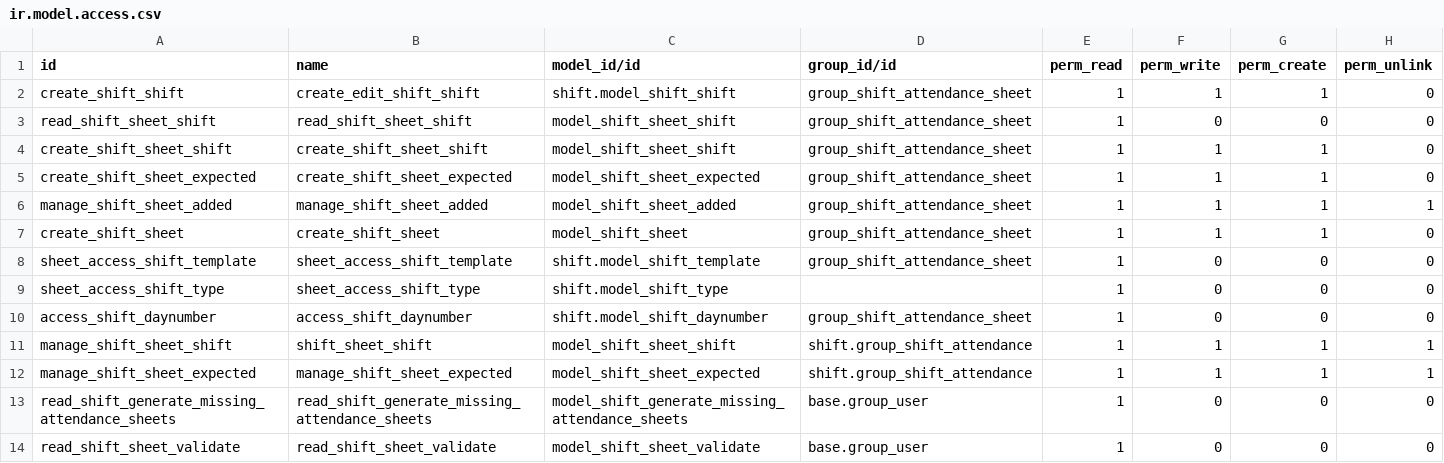
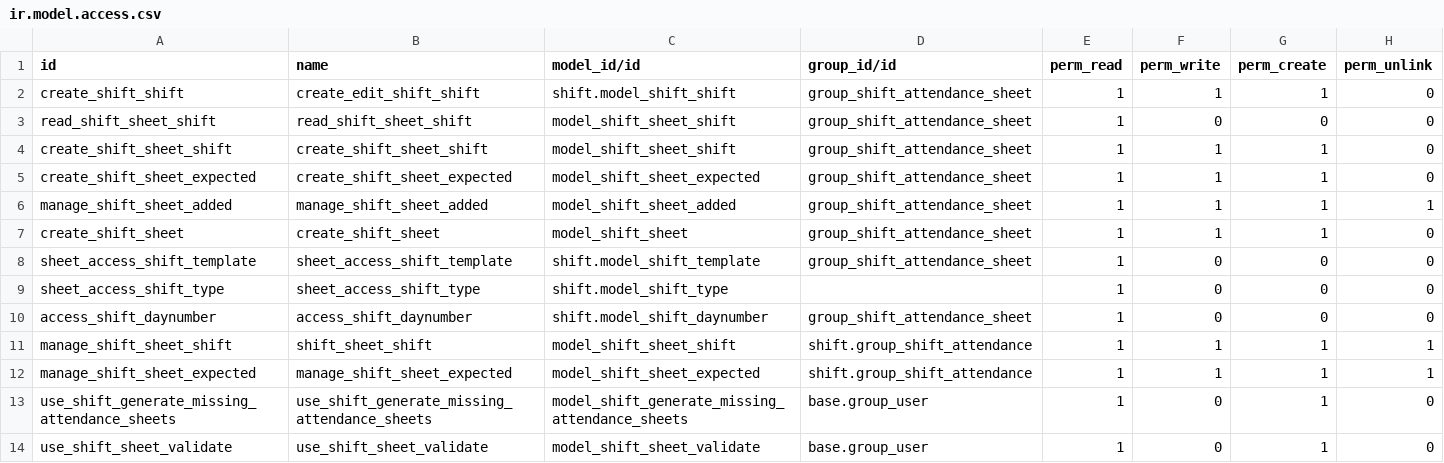
Before and after one commit to beescoop/Obeesdoo, a CSV file: shift_attendance/security/ir.model.access.csv, drawn as a sheet.

Commit message:
[FIX] shift_attendance: error when using wizards
To be able to use the generate_missing_attendance_sheet wizards, user
need to have creation write on it.

```diff
--- a/shift_attendance/security/ir.model.access.csv
+++ b/shift_attendance/security/ir.model.access.csv
@@ -12,3 +12,3 @@ manage_shift_sheet_shift,shift_sheet_shift,model_shift_sheet_shift,shift.group_s
 manage_shift_sheet_expected,manage_shift_sheet_expected,model_shift_sheet_expected,shift.group_shift_attendance,1,1,1,1
-read_shift_generate_missing_attendance_sheets,read_shift_generate_missing_attendance_sheets,model_shift_generate_missing_attendance_sheets,base.group_user,1,0,0,0
-read_shift_sheet_validate,read_shift_sheet_validate,model_shift_sheet_validate,base.group_user,1,0,0,0
+use_shift_generate_missing_attendance_sheets,use_shift_generate_missing_attendance_sheets,model_shift_generate_missing_attendance_sheets,base.group_user,1,0,1,0
+use_shift_sheet_validate,use_shift_sheet_validate,model_shift_sheet_validate,base.group_user,1,0,1,0
```
